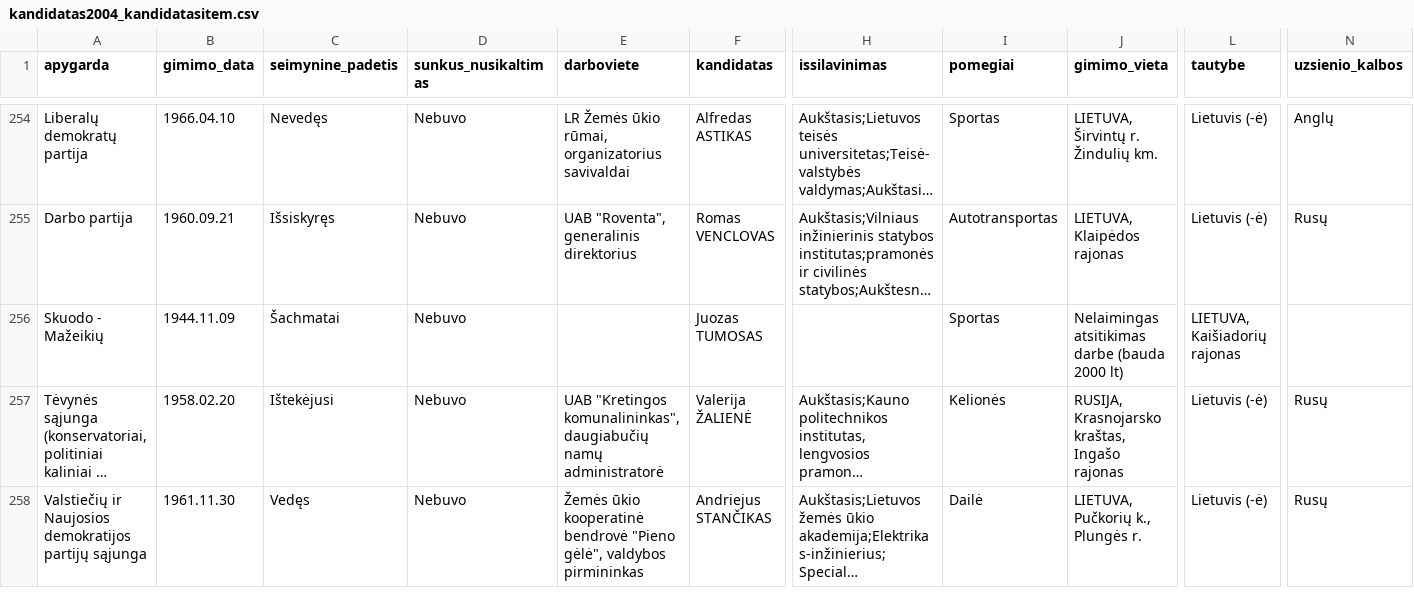
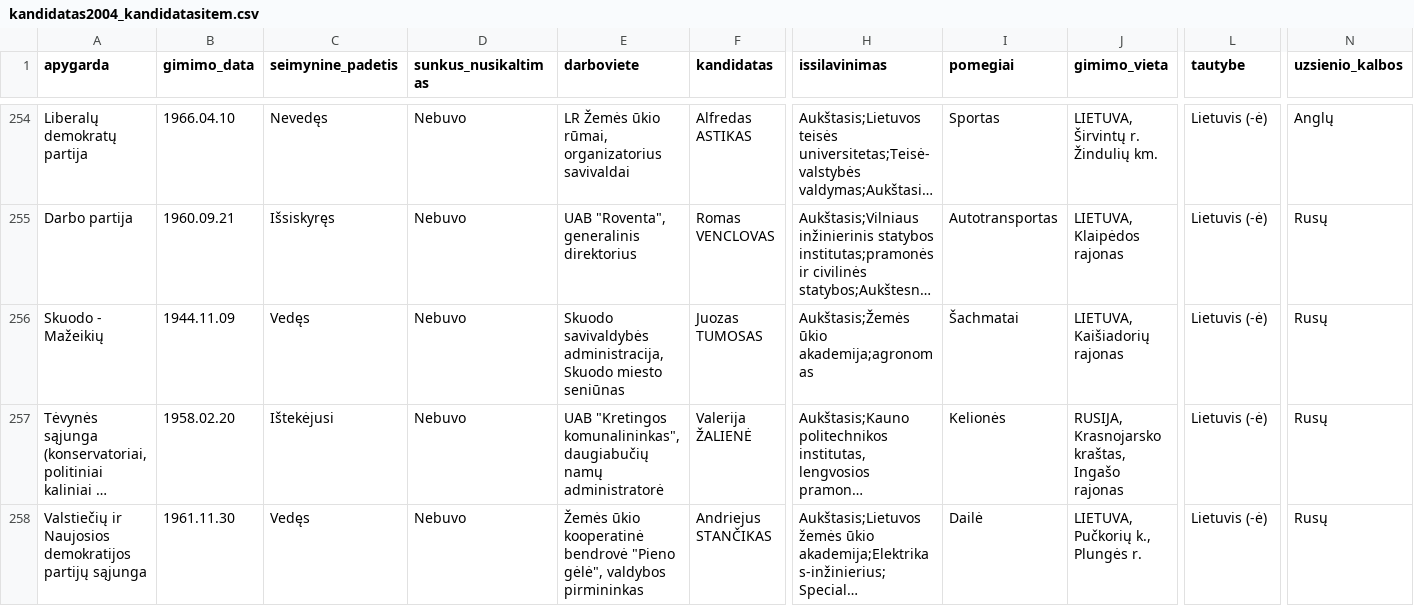
Before and after one commit to kafka399/rinkimai, a CSV file: kandidatas2004_kandidatasitem.csv, drawn as a sheet; only a part is shown, gaps mark what is left out; long unchanged cells end in …; the diff covers the shown part only; the diff names each change by its address in the sheet, - before the commit and + after, or states it on an @@ line.

```diff
--- a/kandidatas2004_kandidatasitem.csv
+++ b/kandidatas2004_kandidatasitem.csv
-C256 (seimynine_padetis): Šachmatai
+C256 (seimynine_padetis): Vedęs
-E256 (darboviete): (empty)
+E256 (darboviete): Skuodo savivaldybės administracija, Skuodo miesto seniūnas
-H256 (issilavinimas): (empty)
+H256 (issilavinimas): Aukštasis;Žemės ūkio akademija;agronomas
-I256 (pomegiai): Sportas
+I256 (pomegiai): Šachmatai
-J256 (gimimo_vieta): Nelaimingas atsitikimas darbe (bauda 2000 lt)
+J256 (gimimo_vieta): LIETUVA, Kaišiadorių rajonas
-L256 (tautybe): LIETUVA, Kaišiadorių rajonas
+L256 (tautybe): Lietuvis (-ė)
-N256 (uzsienio_kalbos): (empty)
+N256 (uzsienio_kalbos): Rusų
```
Also changed, not shown: 6 moved rows and 62 edited cells elsewhere in this file, 1 other file.
